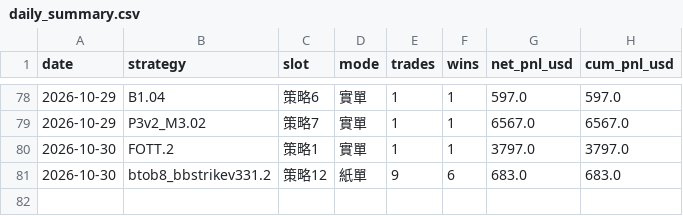
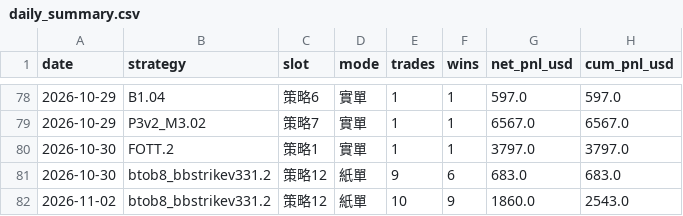
Before and after one commit to charleschen1413-hub/dash-cb3ebf94afa0, a CSV file: daily_summary.csv, drawn as a sheet; only a part is shown, gaps mark what is left out.

```diff
--- a/daily_summary.csv
+++ b/daily_summary.csv
@@ -81 +81,2 @@
 2026-10-30,btob8_bbstrikev331.2,策略12,紙單,9,6,683.0,683.0
+2026-11-02,btob8_bbstrikev331.2,策略12,紙單,10,9,1860.0,2543.0
```
Also changed, not shown: 1 other file.
